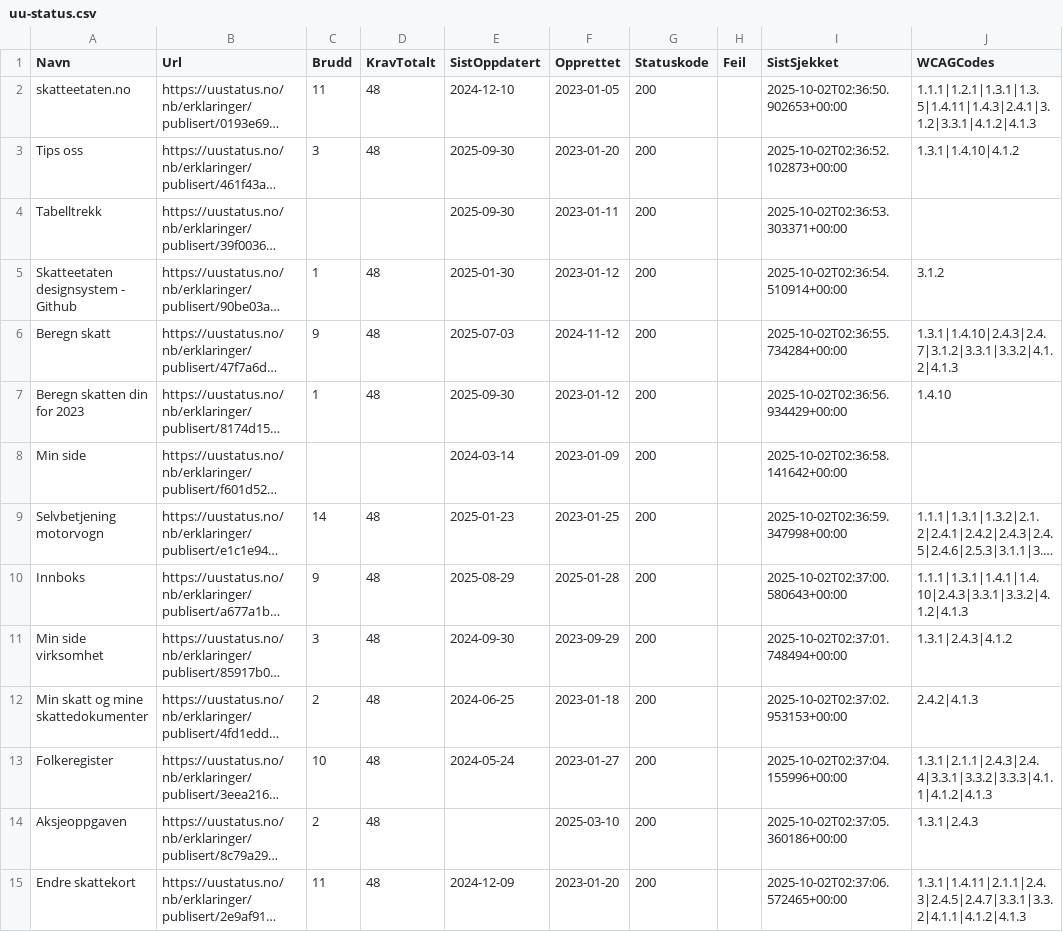
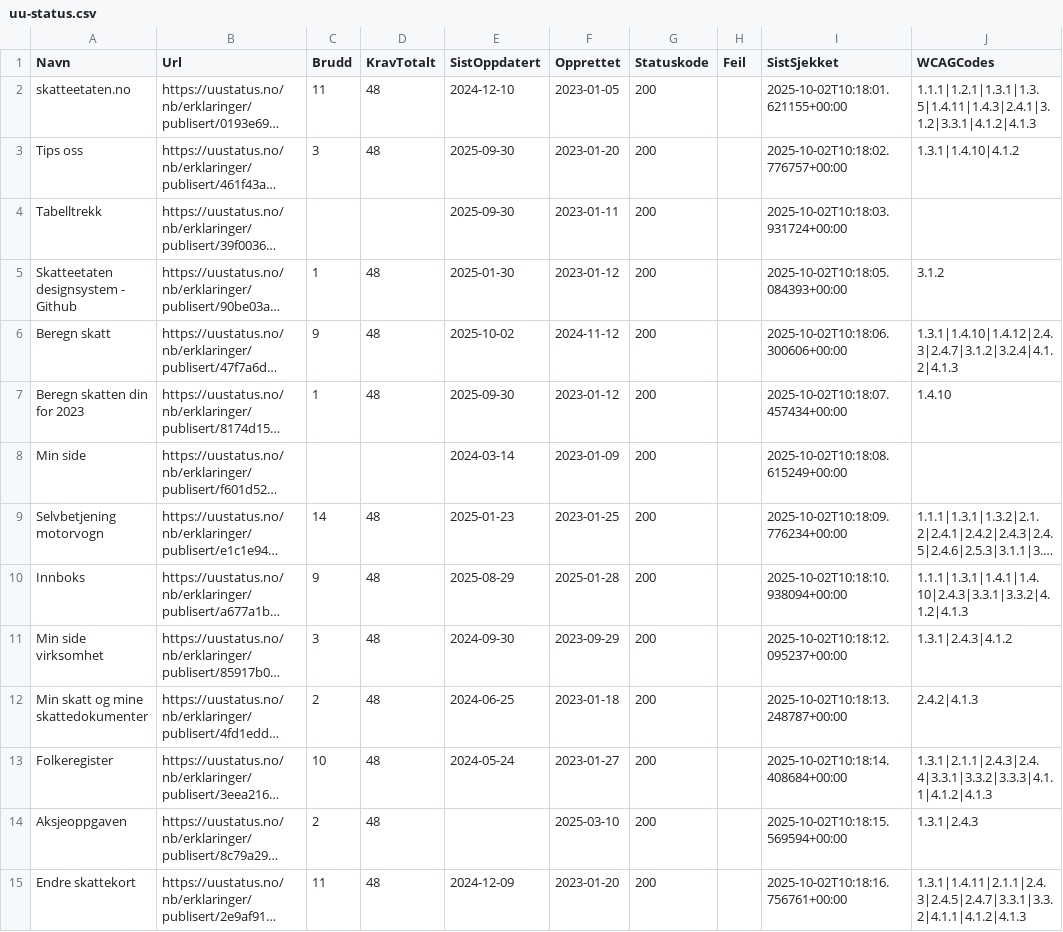
Before and after one commit to Almasy74/toolsified, a CSV file: docs/uu-status.csv, drawn as a sheet; only a part is shown; long unchanged cells end in …; the diff covers the shown part only; the diff names each change by its address in the sheet, - before the commit and + after, or states it on an @@ line.

```diff
--- a/docs/uu-status.csv
+++ b/docs/uu-status.csv
-I2 (SistSjekket): 2025-10-02T02:36:50.902653+00:00
+I2 (SistSjekket): 2025-10-02T10:18:01.621155+00:00
-I3 (SistSjekket): 2025-10-02T02:36:52.102873+00:00
+I3 (SistSjekket): 2025-10-02T10:18:02.776757+00:00
-I4 (SistSjekket): 2025-10-02T02:36:53.303371+00:00
+I4 (SistSjekket): 2025-10-02T10:18:03.931724+00:00
-I5 (SistSjekket): 2025-10-02T02:36:54.510914+00:00
+I5 (SistSjekket): 2025-10-02T10:18:05.084393+00:00
-E6 (SistOppdatert): 2025-07-03
+E6 (SistOppdatert): 2025-10-02
-I6 (SistSjekket): 2025-10-02T02:36:55.734284+00:00
+I6 (SistSjekket): 2025-10-02T10:18:06.300606+00:00
-J6 (WCAGCodes): 1.3.1|1.4.10|2.4.3|2.4.7|3.1.2|3.3.1|3.3.2|4.1.2|4.1.3
+J6 (WCAGCodes): 1.3.1|1.4.10|1.4.12|2.4.3|2.4.7|3.1.2|3.2.4|4.1.2|4.1.3
-I7 (SistSjekket): 2025-10-02T02:36:56.934429+00:00
+I7 (SistSjekket): 2025-10-02T10:18:07.457434+00:00
-I8 (SistSjekket): 2025-10-02T02:36:58.141642+00:00
+I8 (SistSjekket): 2025-10-02T10:18:08.615249+00:00
-I9 (SistSjekket): 2025-10-02T02:36:59.347998+00:00
+I9 (SistSjekket): 2025-10-02T10:18:09.776234+00:00
-I10 (SistSjekket): 2025-10-02T02:37:00.580643+00:00
+I10 (SistSjekket): 2025-10-02T10:18:10.938094+00:00
-I11 (SistSjekket): 2025-10-02T02:37:01.748494+00:00
+I11 (SistSjekket): 2025-10-02T10:18:12.095237+00:00
-I12 (SistSjekket): 2025-10-02T02:37:02.953153+00:00
+I12 (SistSjekket): 2025-10-02T10:18:13.248787+00:00
-I13 (SistSjekket): 2025-10-02T02:37:04.155996+00:00
+I13 (SistSjekket): 2025-10-02T10:18:14.408684+00:00
-I14 (SistSjekket): 2025-10-02T02:37:05.360186+00:00
+I14 (SistSjekket): 2025-10-02T10:18:15.569594+00:00
-I15 (SistSjekket): 2025-10-02T02:37:06.572465+00:00
+I15 (SistSjekket): 2025-10-02T10:18:16.756761+00:00
```
Also changed, not shown: 67 edited cells elsewhere in this file, uu-status.csv, 5 other files.
